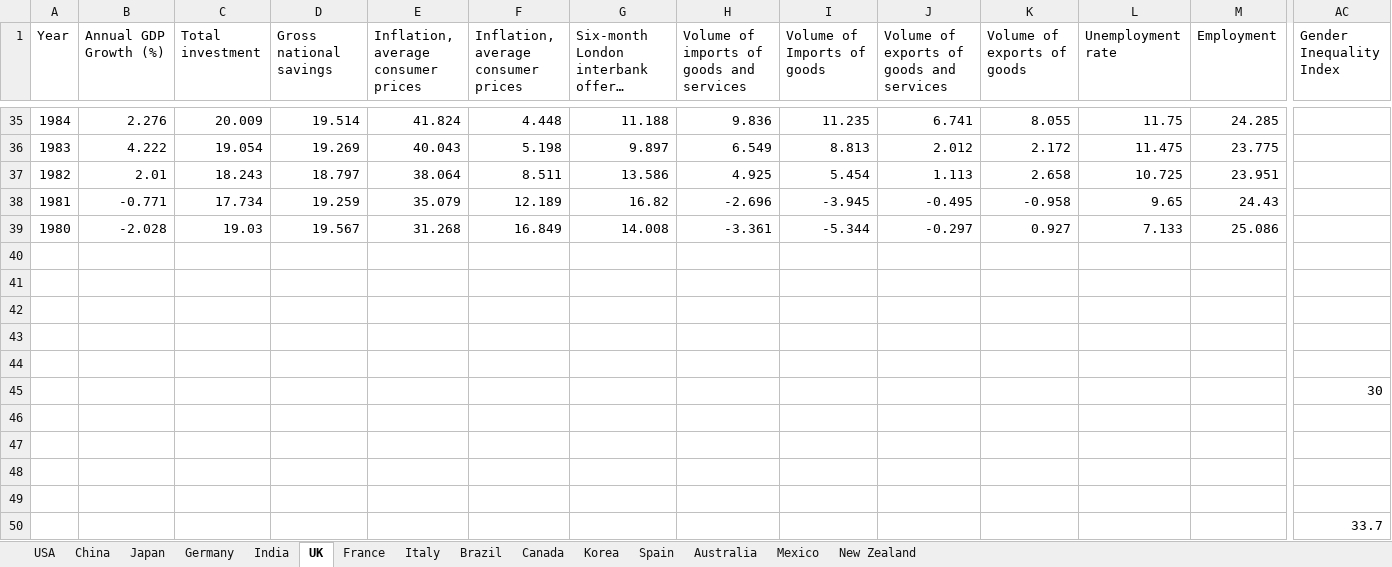
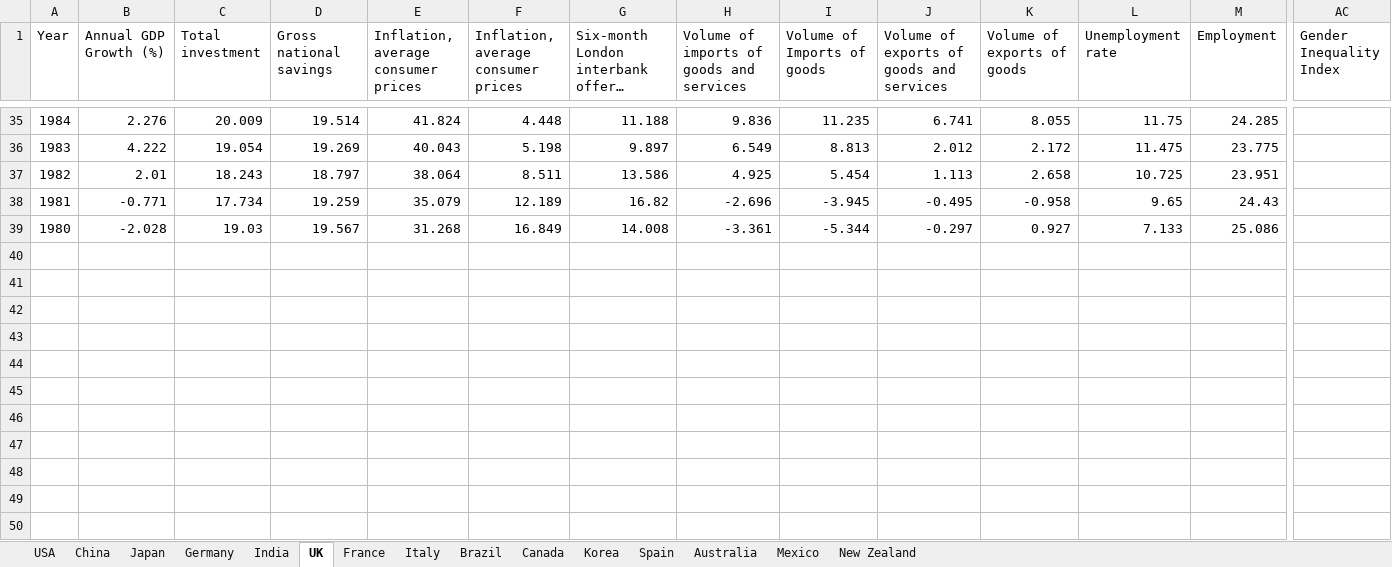
Before and after one commit to PhilippeGadbois/DeepLearningProject, an Excel workbook: master.xlsx, sheet UK, drawn as a sheet; only a part is shown, gaps mark what is left out; long unchanged cells end in …; values as stored, in another font and other column widths than the file's, no borders; rows hold the shown columns only; the diff names each change by its address in the sheet, - before the commit and + after, or states it on an @@ line.

Commit message:
Add files via upload

```diff
--- a/master.xlsx (sheet UK)
+++ b/master.xlsx (sheet UK)
-row 40: (empty)
-row 41: (empty)
-row 42: (empty)
-row 43: (empty)
-row 44: (empty)
-row 45:  |  |  |  |  |  |  |  |  |  |  |  |  | 30
-row 46: (empty)
-row 47: (empty)
-row 48: (empty)
-row 49: (empty)
-row 50:  |  |  |  |  |  |  |  |  |  |  |  |  | 33.7
```
